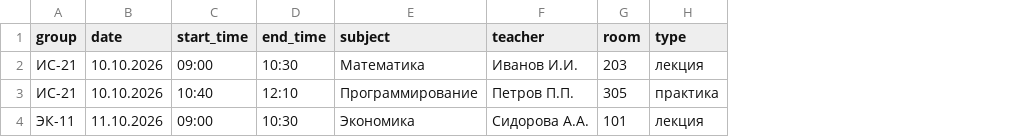
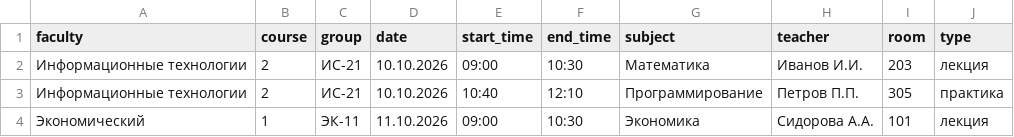
Before and after one commit to mc77rc5hgv-del/Shedule-bot-, a CSV file: examples/schedule.csv, drawn as a sheet; the diff names each change by its address in the sheet, - before the commit and + after, or states it on an @@ line.

Commit message:
feat: add faculty and course navigation

```diff
--- a/examples/schedule.csv
+++ b/examples/schedule.csv
+column A (faculty), rows 2-4: Информационные технологии | Информационные технологии | Экономический
+column B (course), rows 2-4: 2 | 2 | 1
```
Also changed, not shown: 9 other files.
